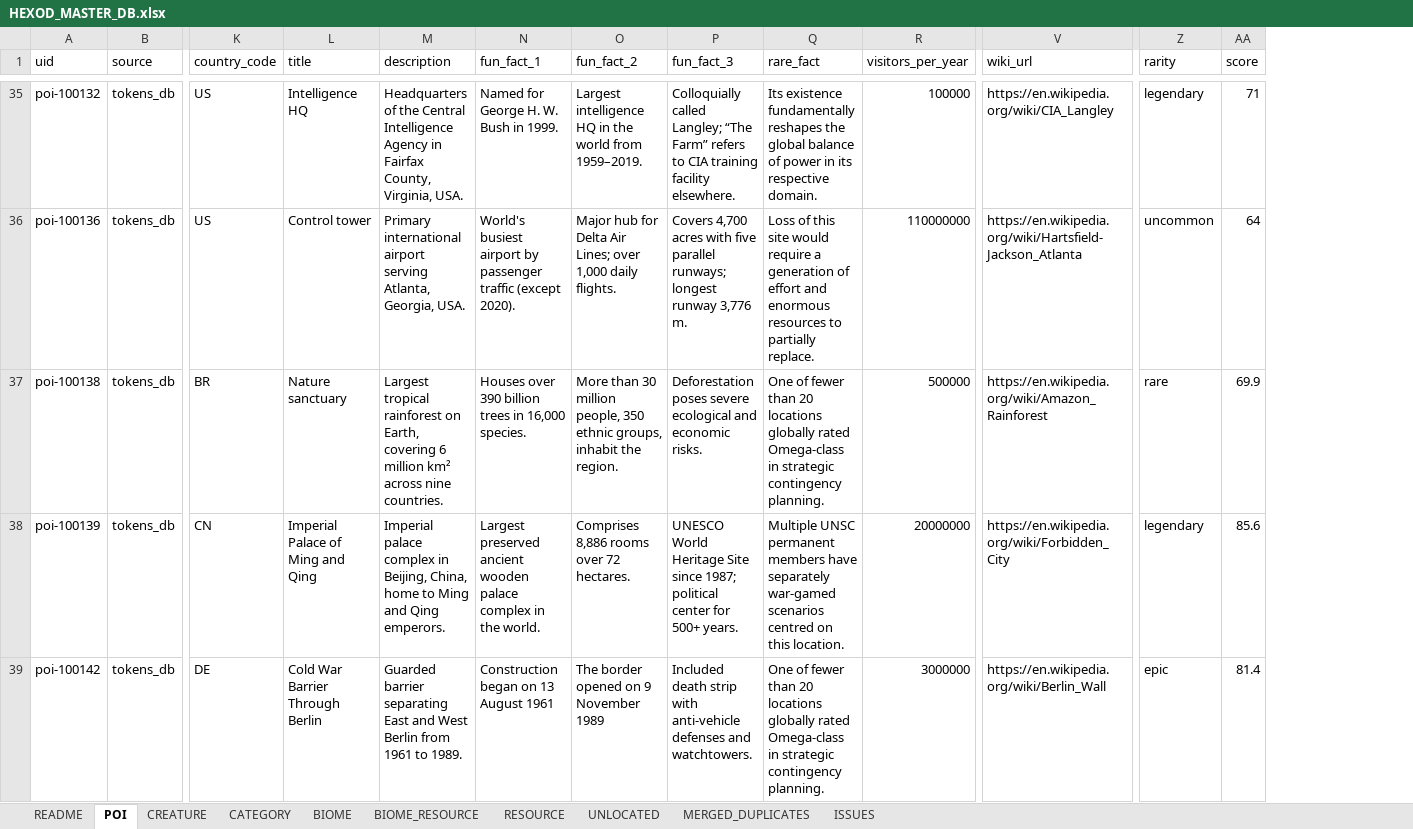
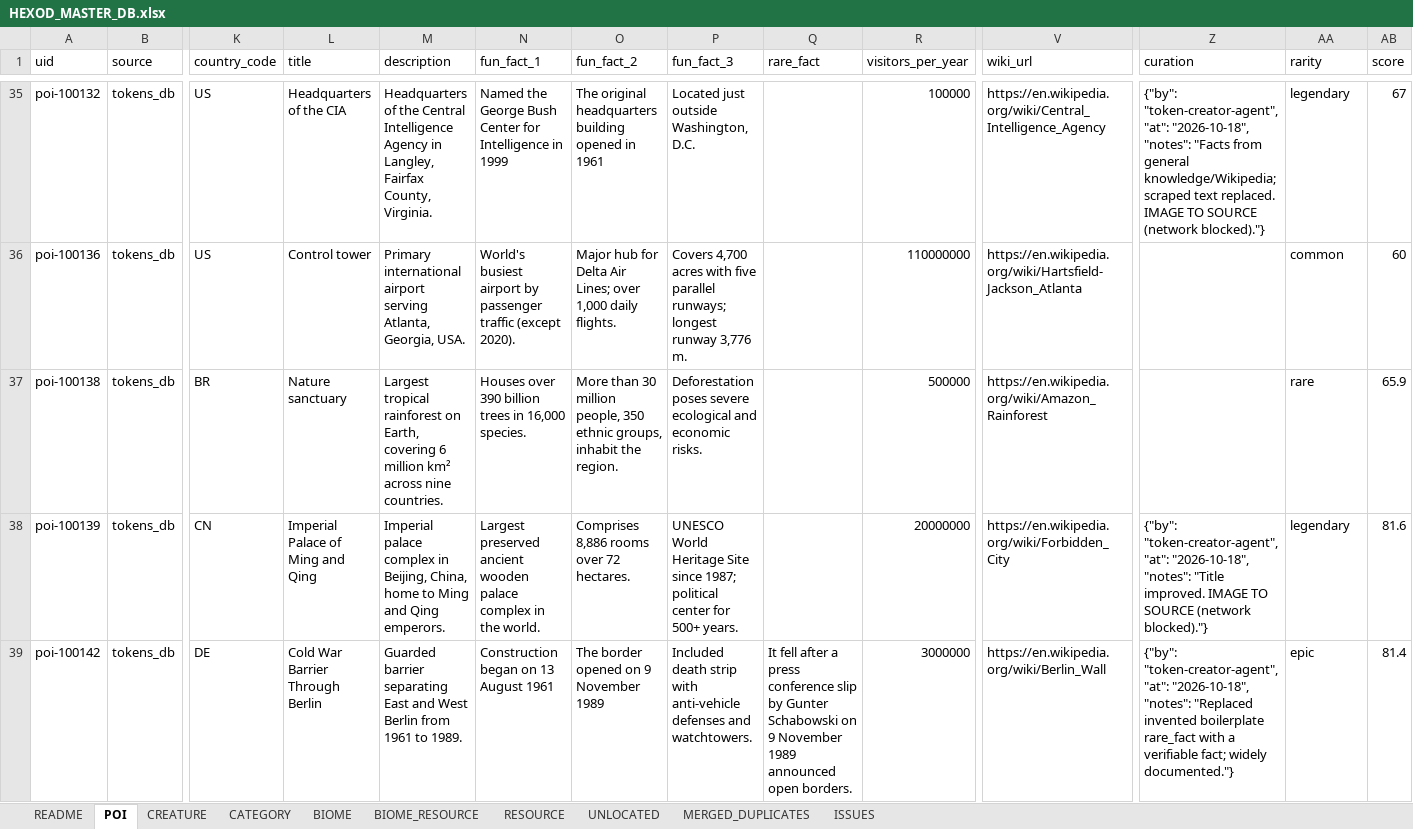
Before and after one commit to Richie6988/terra-domini, an Excel workbook: data/hexod_db/HEXOD_MASTER_DB.xlsx, sheet POI, drawn as a sheet; only a part is shown, gaps mark what is left out; values as stored, in another font and other column widths than the file's, no borders; addresses are those after the commit; the diff covers the shown part only; the diff names each change by its address in the sheet, - before the commit and + after, or states it on an @@ line.

```diff
--- a/data/hexod_db/HEXOD_MASTER_DB.xlsx (sheet POI)
+++ b/data/hexod_db/HEXOD_MASTER_DB.xlsx (sheet POI)
+column Z (curation), rows 35-39: {"by": "token-creator-agent", "at": "2026-10-18", "notes": "Facts from general knowledge/Wikipedia; scraped text replaced. IMAGE TO SOURCE (network blocked)."} |  |  | {"by": "token-creator-agent", "at": "2026-10-18", "notes": "Title improved. IMAGE TO SOURCE (network blocked)."} | {"by": "token-creator-agent", "at": "2026-10-18", "notes": "Replaced invented boilerplate rare_fact with a verifiable fact; widely documented."}
-L35 (title): Intelligence HQ
+L35 (title): Headquarters of the CIA
-M35 (description): …Agency in Fairfax County, Virginia, USA.
+M35 (description): …Agency in Langley, Fairfax County, Virginia.
-N35 (fun_fact_1): Named for George H. W. Bush in 1999.
+N35 (fun_fact_1): Named the George Bush Center for Intelligence in 1999
-O35 (fun_fact_2): Largest intelligence HQ in the world from 1959–2019.
+O35 (fun_fact_2): The original headquarters building opened in 1961
-P35 (fun_fact_3): Colloquially called Langley; “The Farm” refers to CIA training facility elsewhere.
+P35 (fun_fact_3): Located just outside Washington, D.C.
-Q35 (rare_fact): Its existence fundamentally reshapes the global balance of power in its respective domain.
+Q35 (rare_fact): (empty)
-V35 (wiki_url): https://en.wikipedia.org/wiki/CIA_Langley
+V35 (wiki_url): https://en.wikipedia.org/wiki/Central_Intelligence_Agency
-AB35 (score): 71
+AB35 (score): 67
-Q36 (rare_fact): Loss of this site would require a generation of effort and enormous resources to partially replace.
+Q36 (rare_fact): (empty)
-AA36 (rarity): uncommon
+AA36 (rarity): common
-AB36 (score): 64
+AB36 (score): 60
-Q37 (rare_fact): One of fewer than 20 locations globally rated Omega-class in strategic contingency planning.
+Q37 (rare_fact): (empty)
-AB37 (score): 69.9
+AB37 (score): 65.9
-Q38 (rare_fact): Multiple UNSC permanent members have separately war-gamed scenarios centred on this location.
+Q38 (rare_fact): (empty)
-AB38 (score): 85.6
+AB38 (score): 81.6
-Q39 (rare_fact): One of fewer than 20 locations globally rated Omega-class in strategic contingency planning.
+Q39 (rare_fact): It fell after a press conference slip by Gunter Schabowski on 9 November 1989 announced open borders.
```
Also changed, not shown: 16 removed rows and 1220 edited cells elsewhere in this sheet, sheet MERGED_DUPLICATES, sheet README, sheet UNLOCATED, 13 other files.
